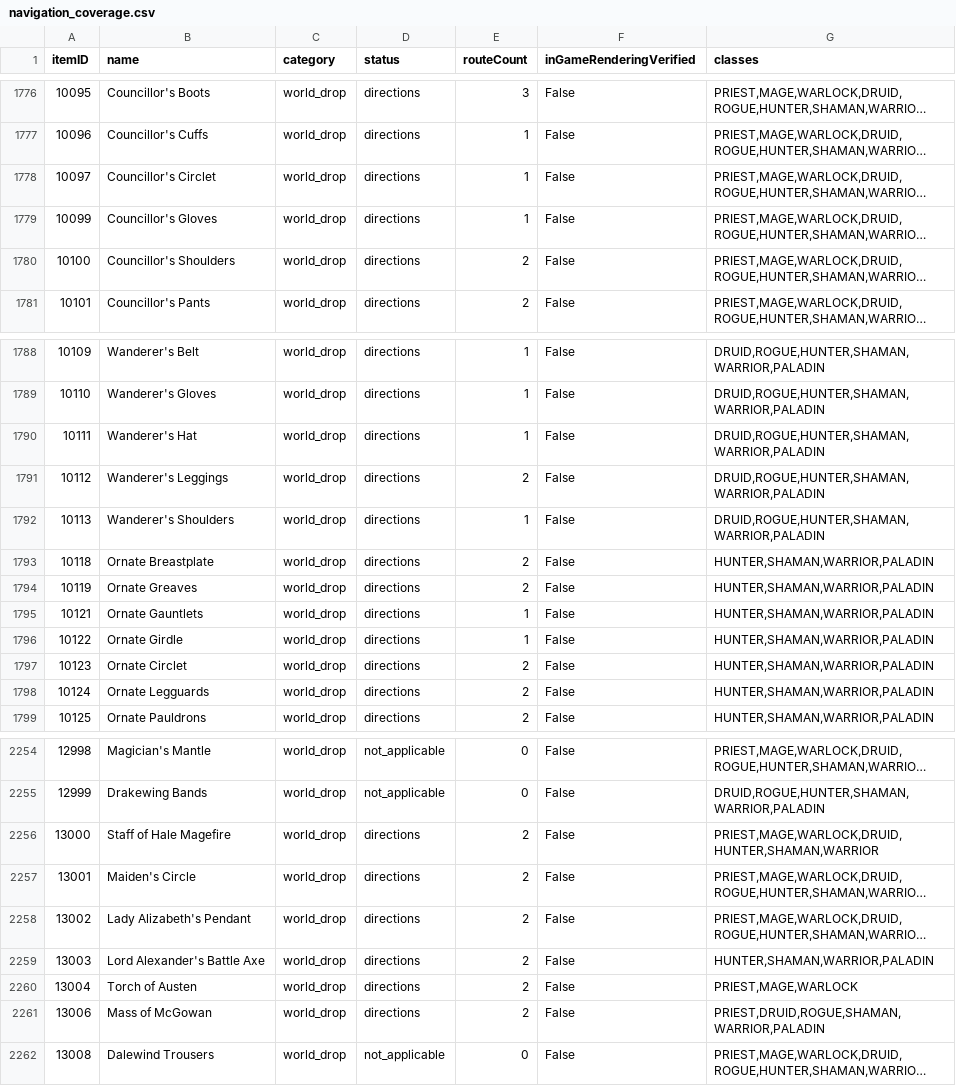
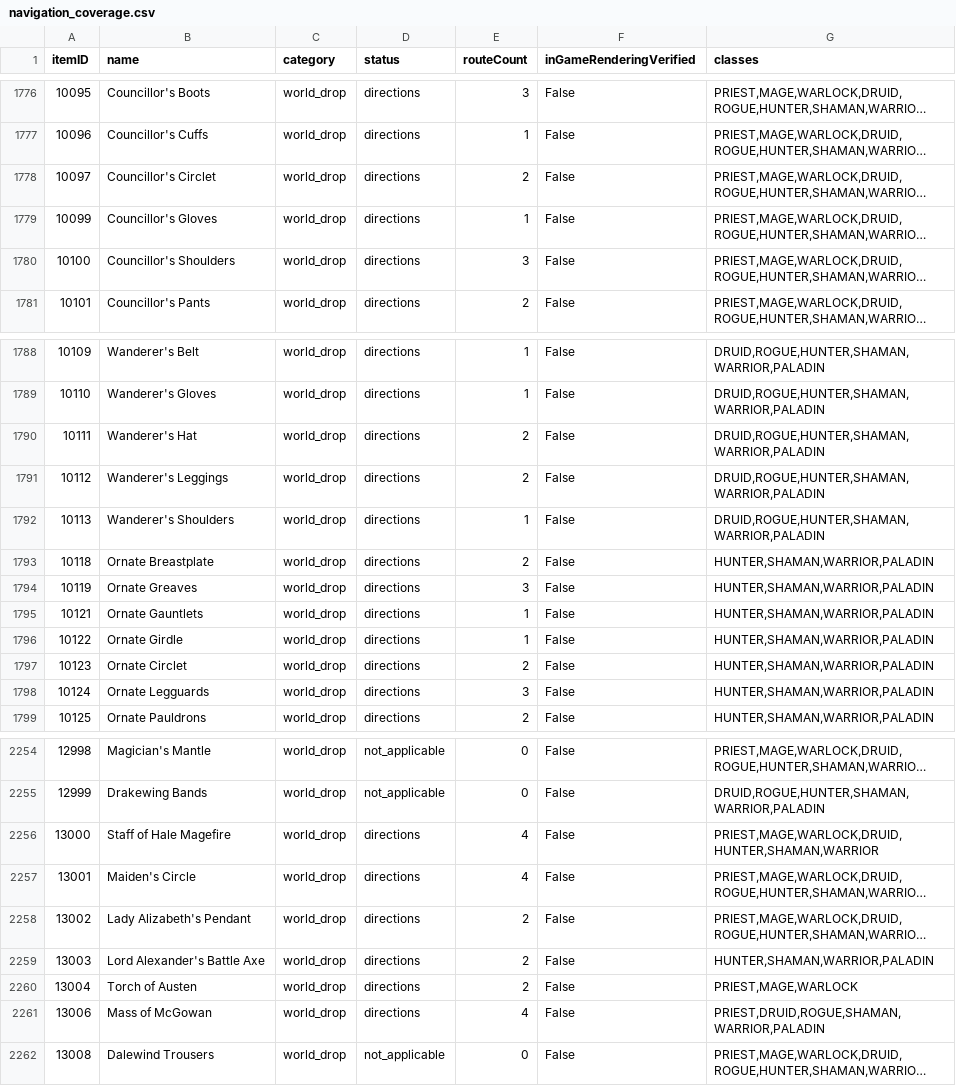
Before and after one commit to magicaddons/getgear, a CSV file: docs/source-audit-1-60/reconciliation-20261109/navigation_coverage.csv, drawn as a sheet; only a part is shown, gaps mark what is left out; long unchanged cells end in …; the diff covers the shown part only; the diff names each change by its address in the sheet, - before the commit and + after, or states it on an @@ line.

```diff
--- a/docs/source-audit-1-60/reconciliation-20261109/navigation_coverage.csv
+++ b/docs/source-audit-1-60/reconciliation-20261109/navigation_coverage.csv
-E1778 (routeCount): 1
+E1778 (routeCount): 2
-E1780 (routeCount): 2
+E1780 (routeCount): 3
-E1790 (routeCount): 1
+E1790 (routeCount): 2
-E1794 (routeCount): 2
+E1794 (routeCount): 3
-E1798 (routeCount): 2
+E1798 (routeCount): 3
-E2256:E2257 (routeCount): 2
+E2256:E2257 (routeCount): 4
-E2261 (routeCount): 2
+E2261 (routeCount): 4
```
Also changed, not shown: 24 edited cells elsewhere in this file, docs/source-audit-1-60/reconciliation-20261109/remaining_equipment_research_queue.csv, 29 other files.
